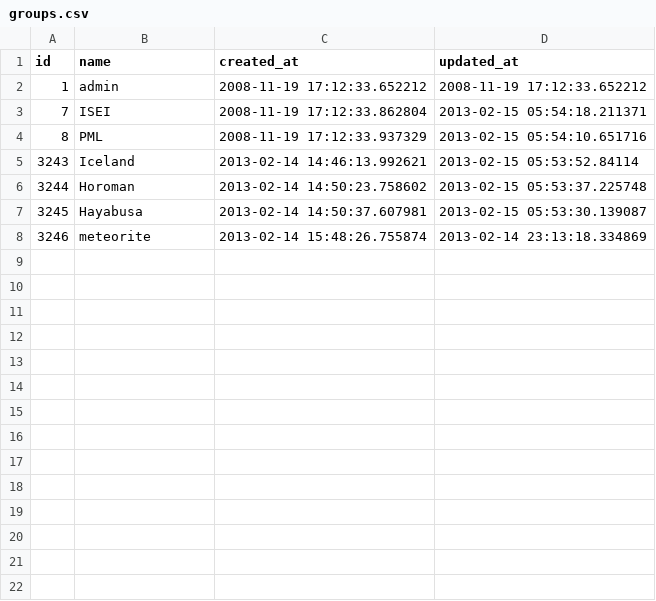
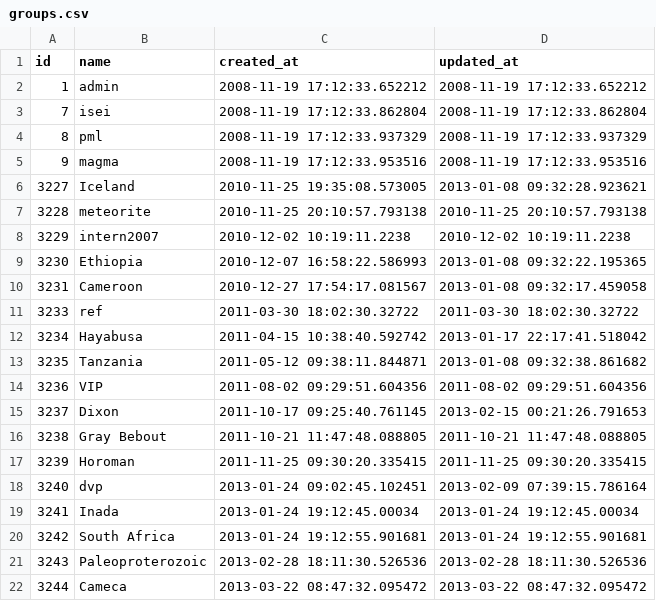
Before and after one commit to misasa/medusa, a CSV file: db/csvs/groups.csv, drawn as a sheet.

```diff
--- a/db/csvs/groups.csv
+++ b/db/csvs/groups.csv
@@ -2,7 +2,21 @@ id,name,created_at,updated_at
 1,admin,2008-11-19 17:12:33.652212,2008-11-19 17:12:33.652212
-7,ISEI,2008-11-19 17:12:33.862804,2013-02-15 05:54:18.211371
-8,PML,2008-11-19 17:12:33.937329,2013-02-15 05:54:10.651716
-3243,Iceland,2013-02-14 14:46:13.992621,2013-02-15 05:53:52.84114
-3244,Horoman,2013-02-14 14:50:23.758602,2013-02-15 05:53:37.225748
-3245,Hayabusa,2013-02-14 14:50:37.607981,2013-02-15 05:53:30.139087
-3246,meteorite,2013-02-14 15:48:26.755874,2013-02-14 23:13:18.334869
+7,isei,2008-11-19 17:12:33.862804,2008-11-19 17:12:33.862804
+8,pml,2008-11-19 17:12:33.937329,2008-11-19 17:12:33.937329
+9,magma,2008-11-19 17:12:33.953516,2008-11-19 17:12:33.953516
+3227,Iceland,2010-11-25 19:35:08.573005,2013-01-08 09:32:28.923621
+3228,meteorite,2010-11-25 20:10:57.793138,2010-11-25 20:10:57.793138
+3229,intern2007,2010-12-02 10:19:11.2238,2010-12-02 10:19:11.2238
+3230,Ethiopia,2010-12-07 16:58:22.586993,2013-01-08 09:32:22.195365
+3231,Cameroon,2010-12-27 17:54:17.081567,2013-01-08 09:32:17.459058
+3233,ref,2011-03-30 18:02:30.32722,2011-03-30 18:02:30.32722
+3234,Hayabusa,2011-04-15 10:38:40.592742,2013-01-17 22:17:41.518042
+3235,Tanzania,2011-05-12 09:38:11.844871,2013-01-08 09:32:38.861682
+3236,VIP,2011-08-02 09:29:51.604356,2011-08-02 09:29:51.604356
+3237,Dixon,2011-10-17 09:25:40.761145,2013-02-15 00:21:26.791653
+3238,Gray Bebout,2011-10-21 11:47:48.088805,2011-10-21 11:47:48.088805
+3239,Horoman,2011-11-25 09:30:20.335415,2011-11-25 09:30:20.335415
+3240,dvp,2013-01-24 09:02:45.102451,2013-02-09 07:39:15.786164
+3241,Inada,2013-01-24 19:12:45.00034,2013-01-24 19:12:45.00034
+3242,South Africa,2013-01-24 19:12:55.901681,2013-01-24 19:12:55.901681
+3243,Paleoproterozoic,2013-02-28 18:11:30.526536,2013-02-28 18:11:30.526536
+3244,Cameca,2013-03-22 08:47:32.095472,2013-03-22 08:47:32.095472
```
Also changed, not shown: db/csvs/category_measurement_items.csv, db/csvs/measurement_categories.csv, 21 other files.
